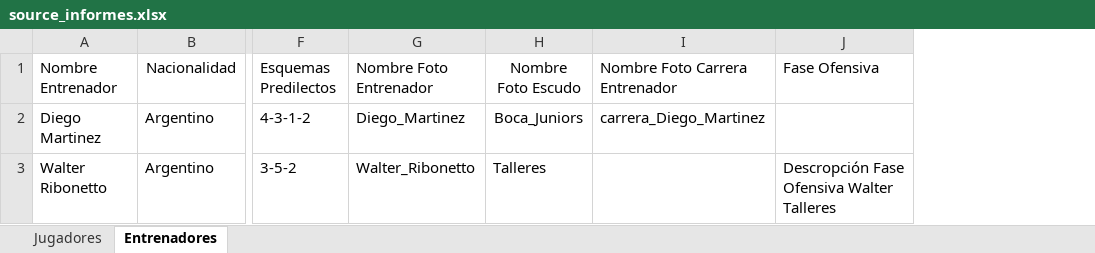
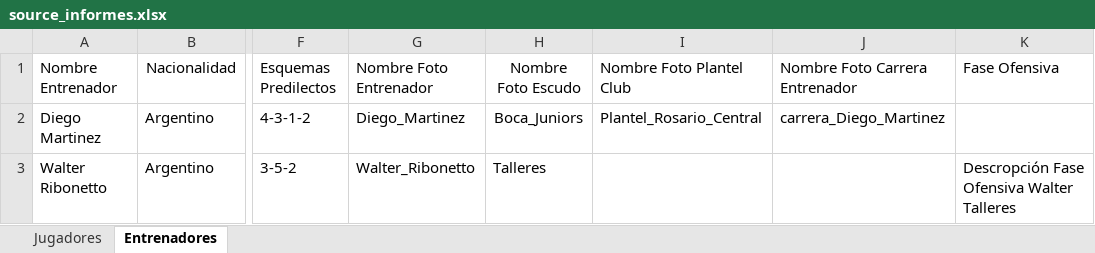
Before and after one commit to ipastore/scouting, an Excel workbook: data/source_informes.xlsx, sheet Entrenadores, drawn as a sheet; only a part is shown, gaps mark what is left out; values as stored, in another font and other column widths than the file's, no borders; the diff names each change by its address in the sheet, - before the commit and + after, or states it on an @@ line.

Commit message:
Agregue plantel y se cambio el excel source_informes

```diff
--- a/data/source_informes.xlsx (sheet Entrenadores)
+++ b/data/source_informes.xlsx (sheet Entrenadores)
+column I (Nombre Foto Plantel Club), row 2: Plantel_Rosario_Central
```
Also changed, not shown: 1 other file.
